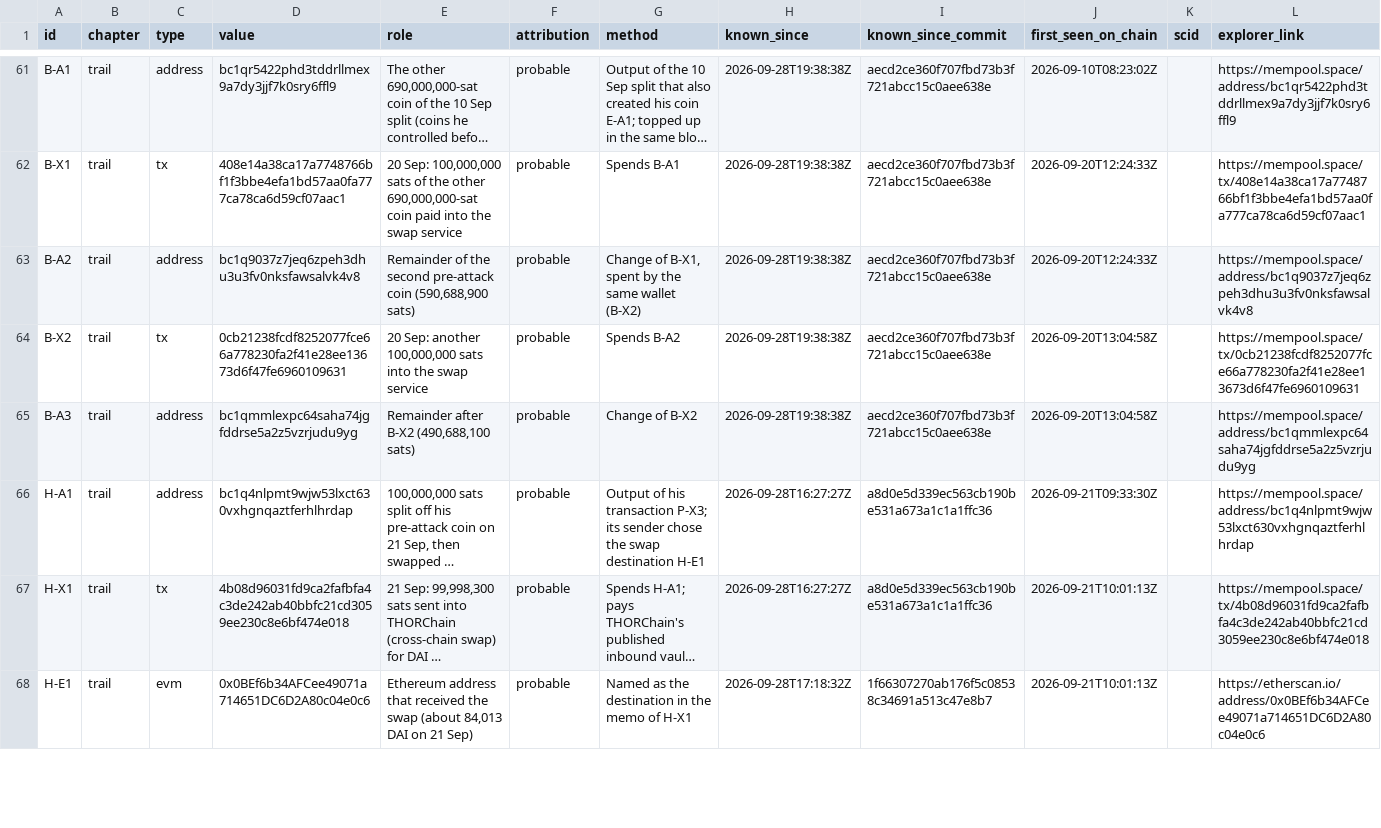
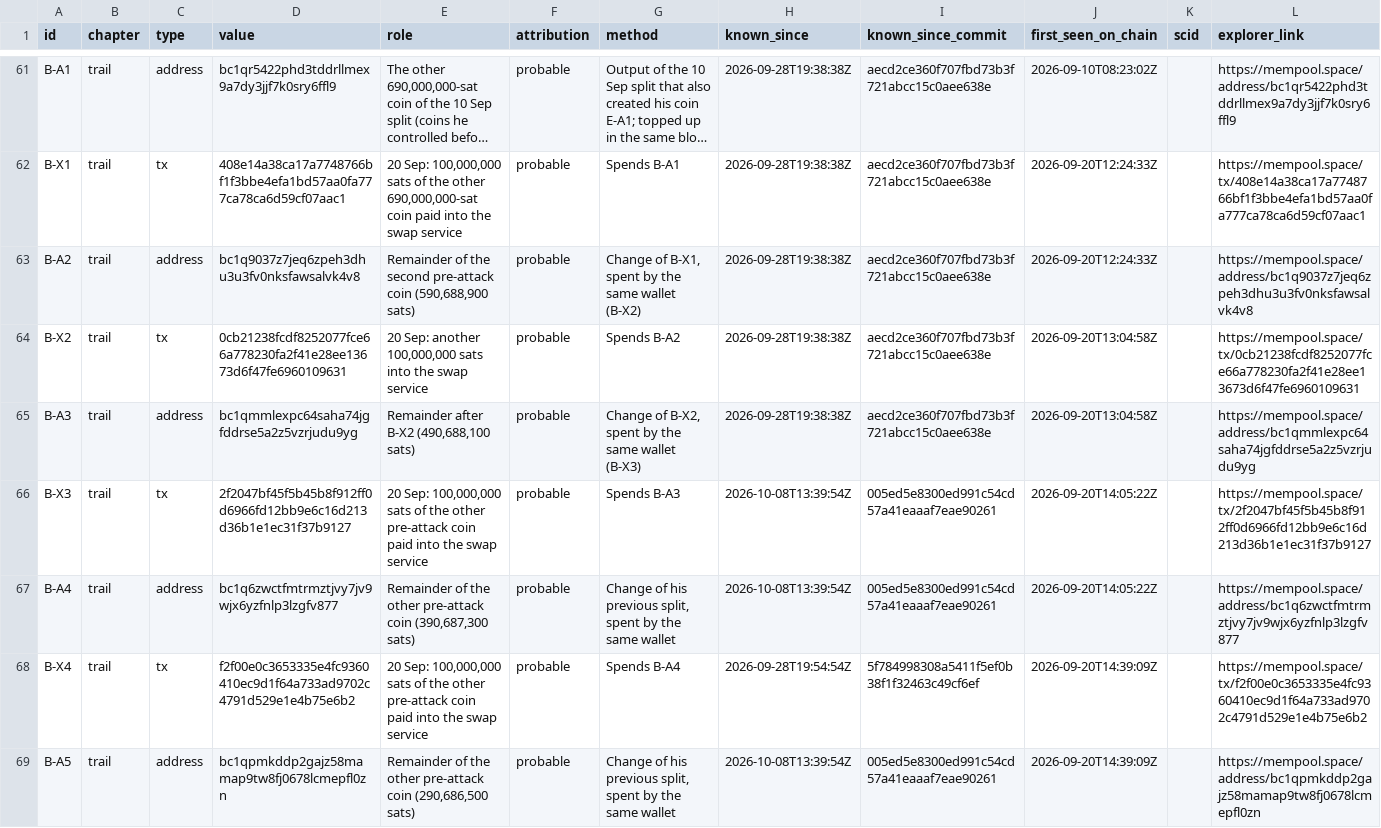
Before and after one commit to blinkbitcoin/bounty.blink.sv, a CSV file: data/indicators.csv, drawn as a sheet; only a part is shown, gaps mark what is left out; the shorter side is filled out with more unchanged rows; long unchanged cells end in …; the diff covers the shown part only.

Commit message:
Update 1 (2026-10-08): the other pre-attack coin followed to the end — seven swap-service payments on 20 September; 671 indicators verified at block 970497; signed + timestamped manifest

```diff
--- a/data/indicators.csv
+++ b/data/indicators.csv
@@ -64,2 +64,6 @@ B-A2,trail,address,bc1q9037z7jeq6zpeh3dhu3u3fv0nksfawsalvk4v8,"Remainder of the
 B-X2,trail,tx,0cb21238fcdf8252077fce66a778230fa2f41e28ee13673d6f47fe6960109631,"20 Sep: another 100,000,000 sats into the swap service",probable,Spends B-A2,2026-09-28T19:38:38Z,aecd2ce360f707fbd73b3f721abcc15c0aee638e,2026-09-20T13:04:58Z,,https://mempool.space/tx/0cb21238fcdf8252077fce66a778230fa2f41e28ee13673d6f47fe6960109631
-B-A3,trail,address,bc1qmmlexpc64saha74jgfddrse5a2z5vzrjudu9yg,"Remainder after B-X2 (490,688,100 sats)",probable,Change of B-X2,2026-09-28T19:38:38Z,aecd2ce360f707fbd73b3f721abcc15c0aee638e,2026-09-20T13:04:58Z,,https://mempool.space/address/bc1qmmlexpc64saha74jgfddrse5a2z5vzrjudu9yg
+B-A3,trail,address,bc1qmmlexpc64saha74jgfddrse5a2z5vzrjudu9yg,"Remainder after B-X2 (490,688,100 sats)",probable,"Change of B-X2, spent by the same wallet (B-X3)",2026-09-28T19:38:38Z,aecd2ce360f707fbd73b3f721abcc15c0aee638e,2026-09-20T13:04:58Z,,https://mempool.space/address/bc1qmmlexpc64saha74jgfddrse5a2z5vzrjudu9yg
+B-X3,trail,tx,2f2047bf45f5b45b8f912ff0d6966fd12bb9e6c16d213d36b1e1ec31f37b9127,"20 Sep: 100,000,000 sats of the other pre-attack coin paid into the swap service",probable,Spends B-A3,2026-10-08T13:39:54Z,005ed5e8300ed991c54cd57a41eaaaf7eae90261,2026-09-20T14:05:22Z,,https://mempool.space/tx/2f2047bf45f5b45b8f912ff0d6966fd12bb9e6c16d213d36b1e1ec31f37b9127
+B-A4,trail,address,bc1q6zwctfmtrmztjvy7jv9wjx6yzfnlp3lzgfv877,"Remainder of the other pre-attack coin (390,687,300 sats)",probable,"Change of his previous split, spent by the same wallet",2026-10-08T13:39:54Z,005ed5e8300ed991c54cd57a41eaaaf7eae90261,2026-09-20T14:05:22Z,,https://mempool.space/address/bc1q6zwctfmtrmztjvy7jv9wjx6yzfnlp3lzgfv877
+B-X4,trail,tx,f2f00e0c3653335e4fc9360410ec9d1f64a733ad9702c4791d529e1e4b75e6b2,"20 Sep: 100,000,000 sats of the other pre-attack coin paid into the swap service",probable,Spends B-A4,2026-09-28T19:54:54Z,5f784998308a5411f5ef0b38f1f32463c49cf6ef,2026-09-20T14:39:09Z,,https://mempool.space/tx/f2f00e0c3653335e4fc9360410ec9d1f64a733ad9702c4791d529e1e4b75e6b2
+B-A5,trail,address,bc1qpmkddp2gajz58mamap9tw8fj0678lcmepfl0zn,"Remainder of the other pre-attack coin (290,686,500 sats)",probable,"Change of his previous split, spent by the same wallet",2026-10-08T13:39:54Z,005ed5e8300ed991c54cd57a41eaaaf7eae90261,2026-09-20T14:39:09Z,,https://mempool.space/address/bc1qpmkddp2gajz58mamap9tw8fj0678lcmepfl0zn
```
Also changed, not shown: 5 added rows elsewhere in this file, 8 other files.
